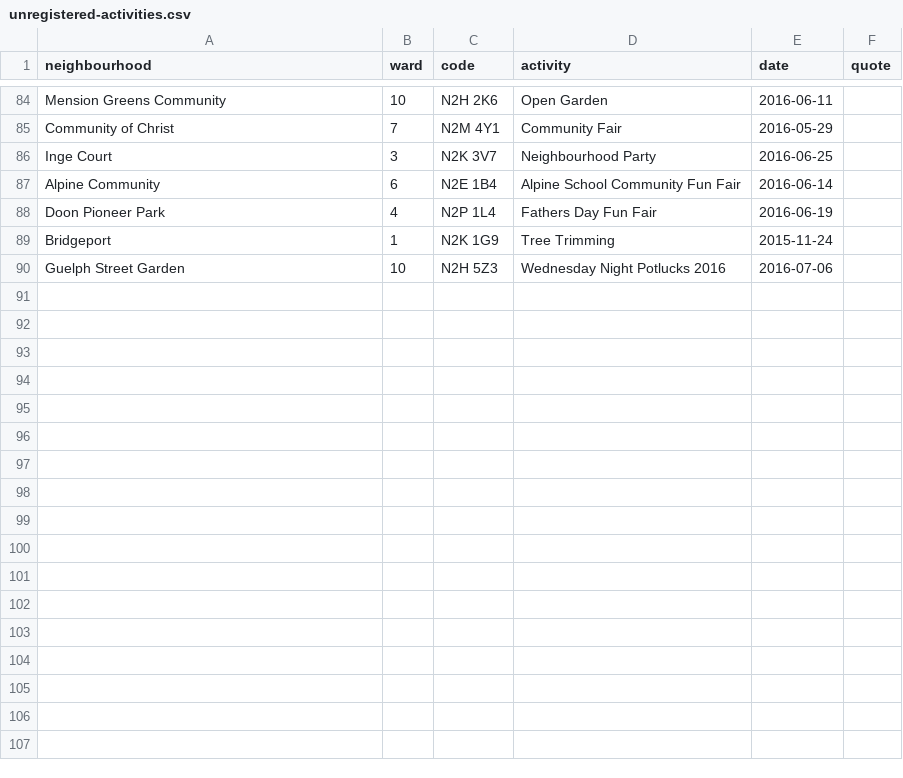
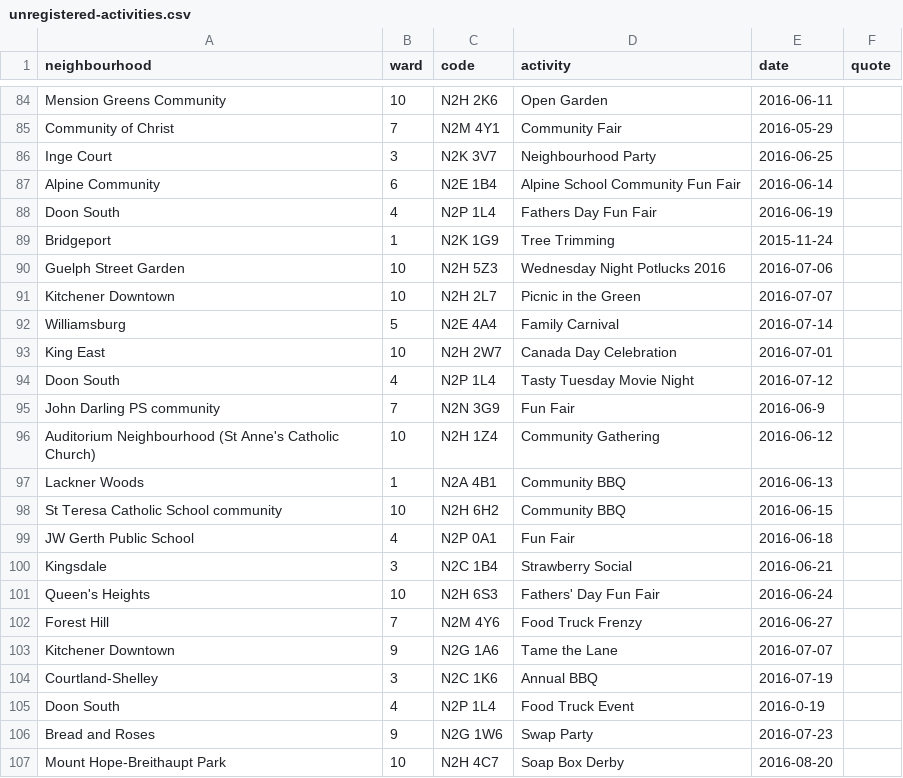
Before and after one commit to info-waterloo-region/festival-of-neighbourhoods, a CSV file: _data/unregistered-activities.csv, drawn as a sheet; only a part is shown, gaps mark what is left out; the diff covers the shown part only.

```diff
--- a/_data/unregistered-activities.csv
+++ b/_data/unregistered-activities.csv
@@ -87,4 +87,21 @@
 "Alpine Community",6,"N2E 1B4","Alpine School Community Fun Fair","2016-06-14",""
-"Doon Pioneer Park",4,"N2P 1L4","Fathers Day Fun Fair","2016-06-19",""
+"Doon South",4,"N2P 1L4","Fathers Day Fun Fair","2016-06-19",""
 "Bridgeport",1,"N2K 1G9","Tree Trimming","2015-11-24",""
 "Guelph Street Garden",10,"N2H 5Z3","Wednesday Night Potlucks 2016","2016-07-06",""
+"Kitchener Downtown",10,"N2H 2L7","Picnic in the Green","2016-07-07",""
+"Williamsburg",5,"N2E 4A4","Family Carnival","2016-07-14",""
+"King East",10,"N2H 2W7","Canada Day Celebration","2016-07-01",""
+"Doon South",4,"N2P 1L4","Tasty Tuesday Movie Night","2016-07-12",""
+"John Darling PS community",7,"N2N 3G9","Fun Fair","2016-06-9",""
+"Auditorium Neighbourhood (St Anne's Catholic Church)",10,"N2H 1Z4","Community Gathering","2016-06-12",""
+"Lackner Woods",1,"N2A 4B1","Community BBQ","2016-06-13",""
+"St Teresa Catholic School community",10,"N2H 6H2","Community BBQ","2016-06-15",""
+"JW Gerth Public School",4,"N2P 0A1","Fun Fair","2016-06-18",""
+"Kingsdale",3,"N2C 1B4","Strawberry Social","2016-06-21",""
+"Queen's Heights",10,"N2H 6S3","Fathers' Day Fun Fair","2016-06-24",""
+"Forest Hill",7,"N2M 4Y6","Food Truck Frenzy","2016-06-27",""
+"Kitchener Downtown",9,"N2G 1A6","Tame the Lane","2016-07-07",""
+"Courtland-Shelley",3,"N2C 1K6","Annual BBQ","2016-07-19",""
+"Doon South",4,"N2P 1L4","Food Truck Event","2016-0-19",""
+"Bread and Roses",9,"N2G 1W6","Swap Party","2016-07-23",""
+"Mount Hope-Breithaupt Park",10,"N2H 4C7","Soap Box Derby","2016-08-20",""
```
Also changed, not shown: 2 edited cells elsewhere in this file, _data/codes.csv.
